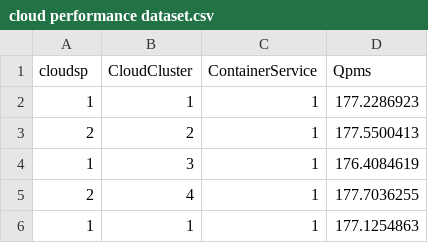
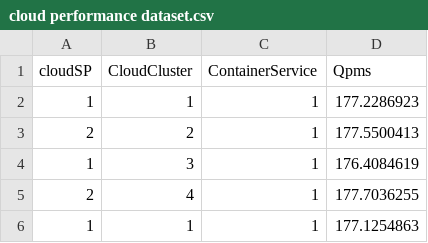
Before and after one commit to mnagarajan/test-data, a CSV file: cloud performance dataset.csv, drawn as a sheet; only a part is shown.

Commit message:
Update cloud performance dataset.csv

```diff
--- a/cloud performance dataset.csv
+++ b/cloud performance dataset.csv
@@ -1,2 +1,2 @@
-cloudsp,CloudCluster,ContainerService,Qpms
+cloudSP,CloudCluster,ContainerService,Qpms
 1,1,1,177.2286923
```
